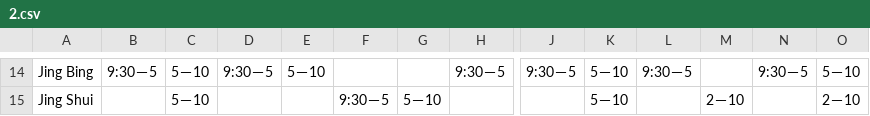
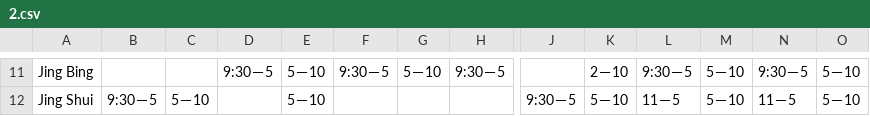
Before and after one commit to CountToFiveXY/SalaryApp, a CSV file: tables/2.csv, drawn as a sheet; only a part is shown, gaps mark what is left out; addresses are those after the commit; the diff covers the shown part only; the diff names each change by its address in the sheet, - before the commit and + after, or states it on an @@ line.

```diff
--- a/tables/2.csv
+++ b/tables/2.csv
-B11: 9:30－5
+B11: (empty)
-C11: 5－10
+C11: (empty)
-F11: (empty)
+F11: 9:30－5
-G11: (empty)
+G11: 5－10
-J11: 9:30－5
+J11: (empty)
-K11: 5－10
+K11: 2－10
-M11: (empty)
+M11: 5－10
-B12: (empty)
+B12: 9:30－5
-E12: (empty)
+E12: 5－10
-F12: 9:30－5
+F12: (empty)
-G12: 5－10
+G12: (empty)
-J12: (empty)
+J12: 9:30－5
-L12: (empty)
+L12: 11－5
-M12: 2－10
+M12: 5－10
-N12: (empty)
+N12: 11－5
-O12: 2－10
+O12: 5－10
```
Also changed, not shown: 2 added rows, 5 removed rows and 27 edited cells elsewhere in this file, tables/1.csv, tables/3.csv, 4 other files.
